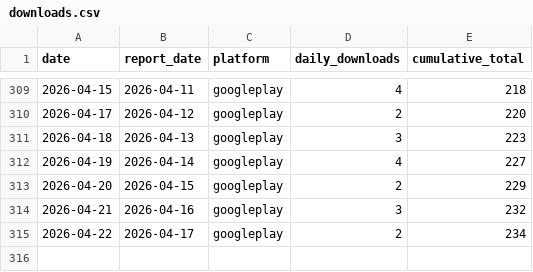
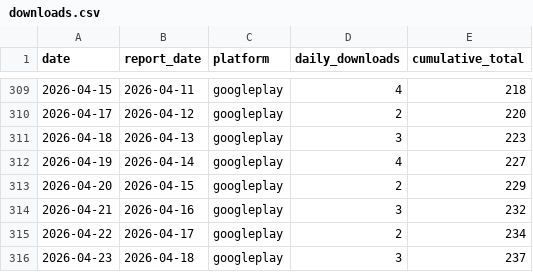
Before and after one commit to sheenana-dev/bticket-download-report, a CSV file: data/downloads.csv, drawn as a sheet; only a part is shown, gaps mark what is left out; the diff names each change by its address in the sheet, - before the commit and + after, or states it on an @@ line.

```diff
--- a/data/downloads.csv
+++ b/data/downloads.csv
+row 316: 2026-04-23 | 2026-04-18 | googleplay | 3 | 237
```
